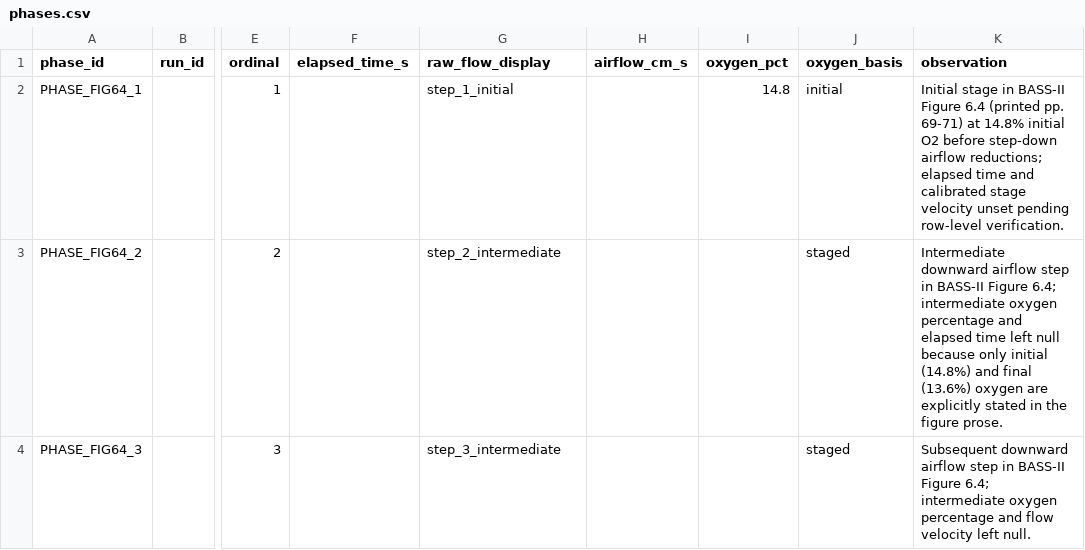
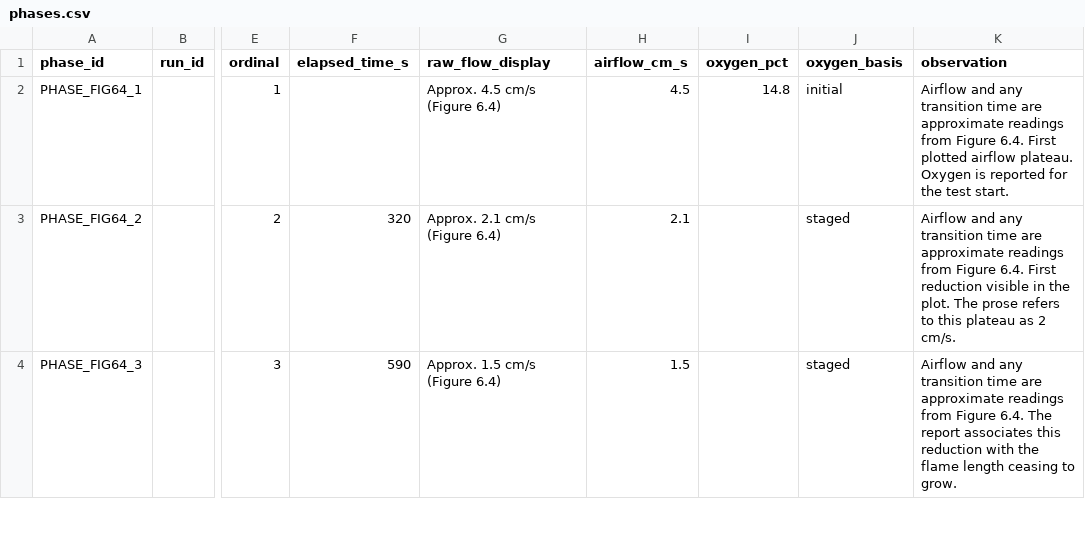
Before and after one commit to mariam-29/FlameFall, a CSV file: data/phases.csv, drawn as a sheet; only a part is shown, gaps mark what is left out; the diff covers the shown part only; the diff names each change by its address in the sheet, - before the commit and + after, or states it on an @@ line.

```diff
--- a/data/phases.csv
+++ b/data/phases.csv
-G2 (raw_flow_display): step_1_initial
+G2 (raw_flow_display): Approx. 4.5 cm/s (Figure 6.4)
-H2 (airflow_cm_s): (empty)
+H2 (airflow_cm_s): 4.5
-K2 (observation): Initial stage in BASS-II Figure 6.4 (printed pp. 69-71) at 14.8% initial O2 before step-down airflow reductions; elapsed time and calibrated stage velocity unset pending row-level verification.
+K2 (observation): Airflow and any transition time are approximate readings from Figure 6.4. First plotted airflow plateau. Oxygen is reported for the test start.
-F3 (elapsed_time_s): (empty)
+F3 (elapsed_time_s): 320
-G3 (raw_flow_display): step_2_intermediate
+G3 (raw_flow_display): Approx. 2.1 cm/s (Figure 6.4)
-H3 (airflow_cm_s): (empty)
+H3 (airflow_cm_s): 2.1
-K3 (observation): Intermediate downward airflow step in BASS-II Figure 6.4; intermediate oxygen percentage and elapsed time left null because only initial (14.8%) and final (13.6%) oxygen are explicitly stated in the figure prose.
+K3 (observation): Airflow and any transition time are approximate readings from Figure 6.4. First reduction visible in the plot. The prose refers to this plateau as 2 cm/s.
-F4 (elapsed_time_s): (empty)
+F4 (elapsed_time_s): 590
-G4 (raw_flow_display): step_3_intermediate
+G4 (raw_flow_display): Approx. 1.5 cm/s (Figure 6.4)
-H4 (airflow_cm_s): (empty)
+H4 (airflow_cm_s): 1.5
-K4 (observation): Subsequent downward airflow step in BASS-II Figure 6.4; intermediate oxygen percentage and flow velocity left null.
+K4 (observation): Airflow and any transition time are approximate readings from Figure 6.4. The report associates this reduction with the flame length ceasing to grow.
```
Also changed, not shown: 1 added row and 6 edited cells elsewhere in this file, data/runs.csv, public/exports/phases.csv, 20 other files.
